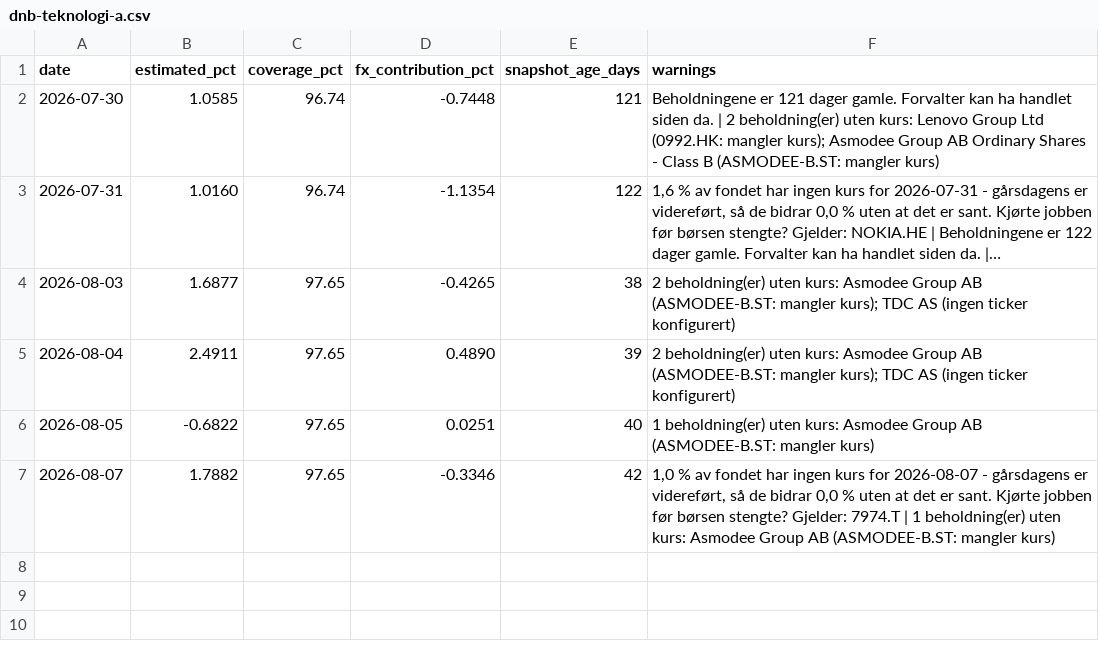
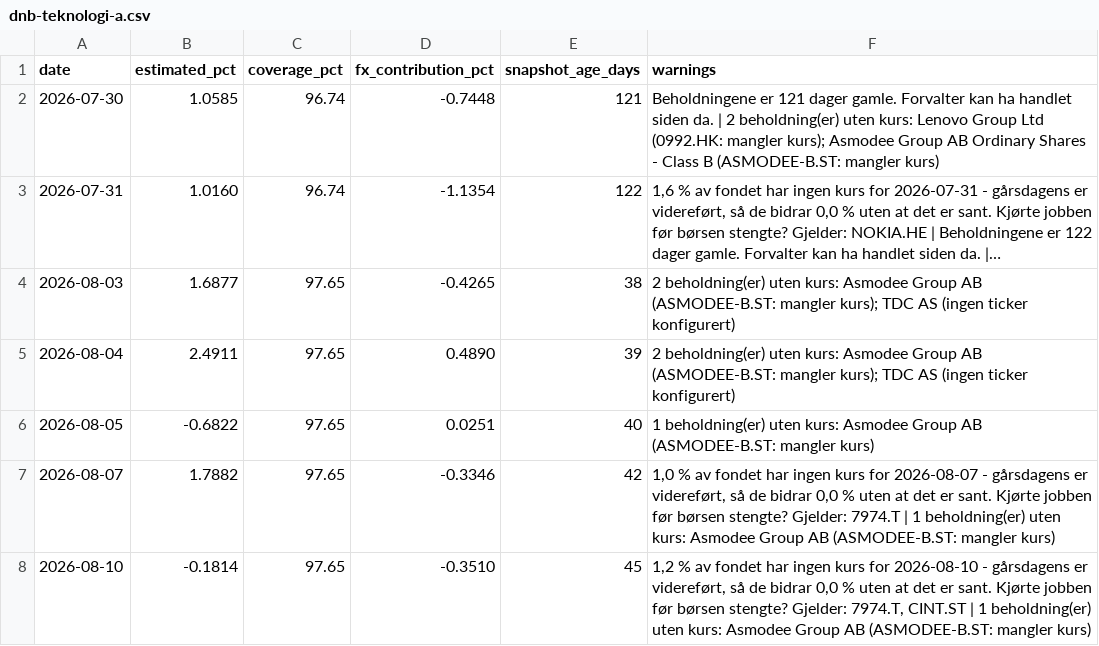
Before and after one commit to Henrikannex/Fund-tracker, a CSV file: data/estimates/dnb-teknologi-a.csv, drawn as a sheet; long unchanged cells end in ….

```diff
--- a/data/estimates/dnb-teknologi-a.csv
+++ b/data/estimates/dnb-teknologi-a.csv
@@ -7 +7,2 @@ date,estimated_pct,coverage_pct,fx_contribution_pct,snapshot_age_days,warnings
 2026-08-07,1.7882,97.65,-0.3346,42,"1,0 % av fondet har ingen kurs for 2026-08-07 - gårsdagens er videreført, så de bidrar 0,0 % uten at det er sant. Kjørte jobben før børsen stengte? Gjelder: 7974.T | 1 beholdning(er) uten kurs: Asmodee Group AB (ASMODEE-B.ST: mangler kurs)"
+2026-08-10,-0.1814,97.65,-0.3510,45,"1,2 % av fondet har ingen kurs for 2026-08-10 - gårsdagens er videreført, så de bidrar 0,0 % uten at det er sant. Kjørte jobben før børsen stengte? Gjelder: 7974.T, CINT.ST | 1 beholdning(er) uten kurs: Asmodee Group AB (ASMODEE-B.ST: mangler kurs)"
```
Also changed, not shown: 1 other file.
